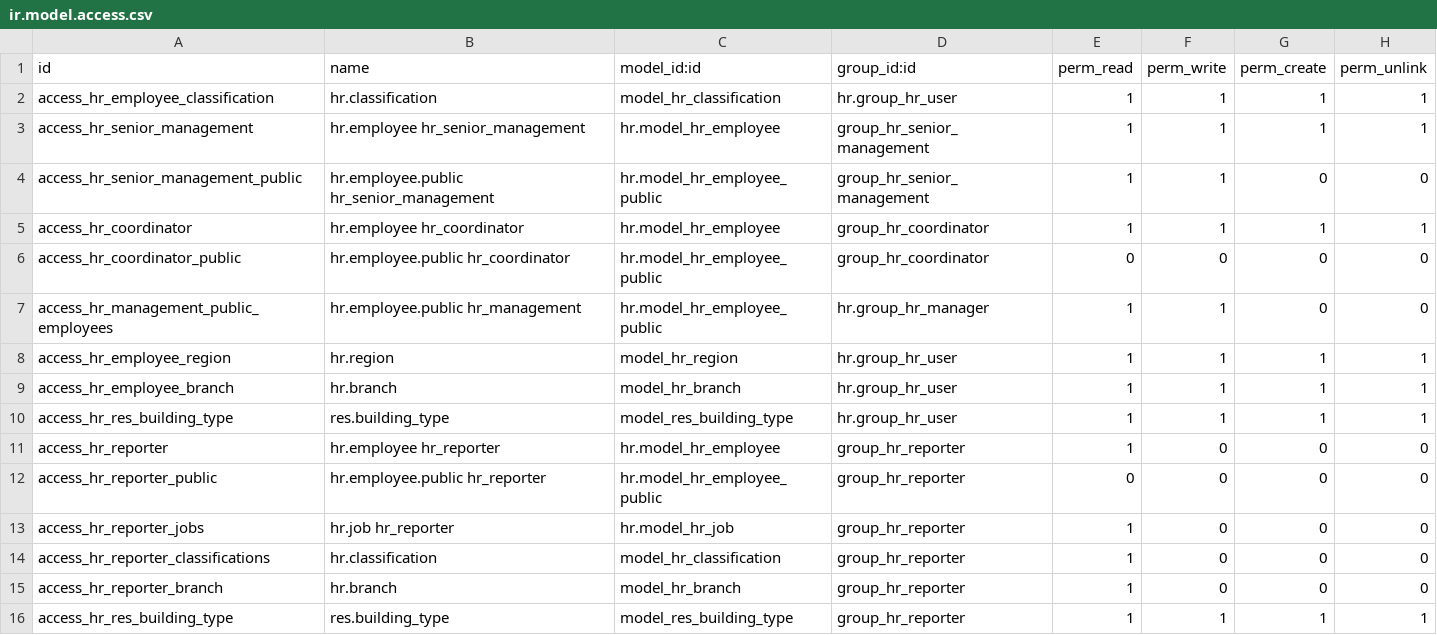
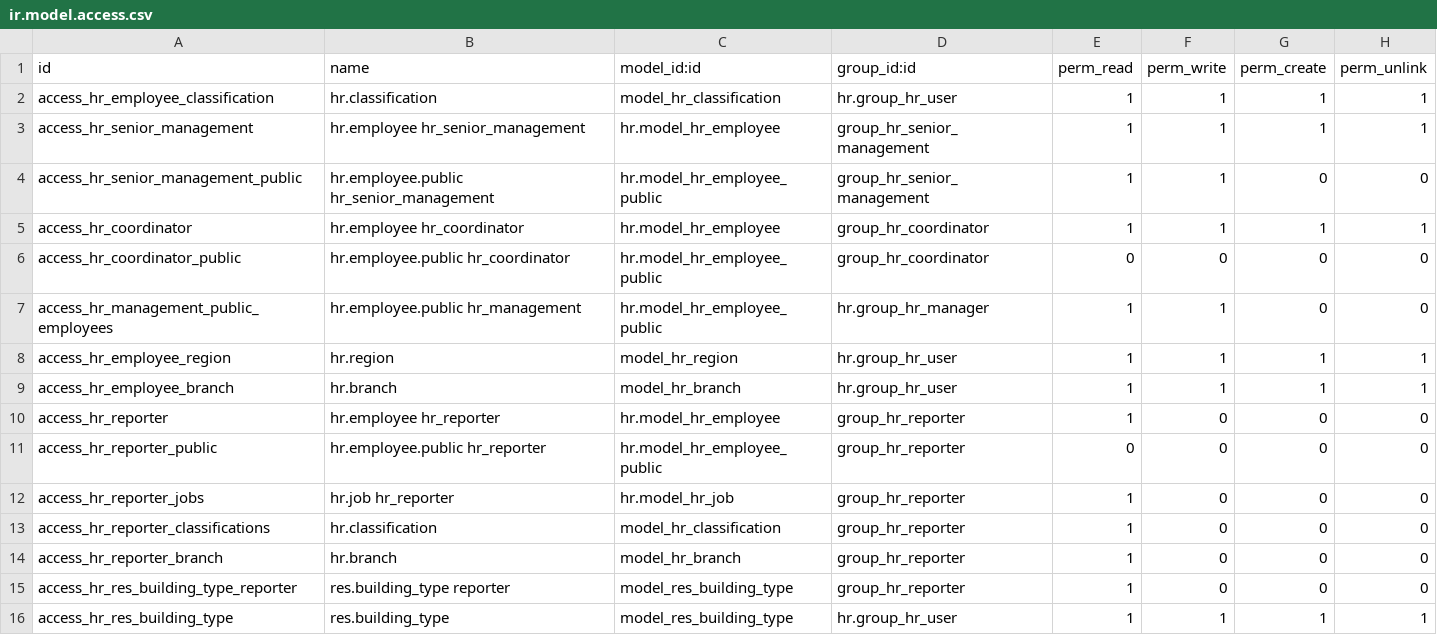
Before and after one commit to gcdevops/OdooDocker, a CSV file: add-ons/hr_modifier/security/ir.model.access.csv, drawn as a sheet.

Commit message:
fix security record and view issues

```diff
--- a/add-ons/hr_modifier/security/ir.model.access.csv
+++ b/add-ons/hr_modifier/security/ir.model.access.csv
@@ -9,3 +9,2 @@ access_hr_employee_region,hr.region,model_hr_region,hr.group_hr_user,1,1,1,1
 access_hr_employee_branch,hr.branch,model_hr_branch,hr.group_hr_user,1,1,1,1
-access_hr_res_building_type,res.building_type,model_res_building_type,hr.group_hr_user,1,1,1,1
 access_hr_reporter,hr.employee hr_reporter,hr.model_hr_employee,group_hr_reporter,1,0,0,0
@@ -15,2 +14,3 @@ access_hr_reporter_classifications,hr.classification,model_hr_classification,gro
 access_hr_reporter_branch,hr.branch,model_hr_branch,group_hr_reporter,1,0,0,0
-access_hr_res_building_type,res.building_type,model_res_building_type,group_hr_reporter,1,1,1,1
+access_hr_res_building_type_reporter,res.building_type reporter,model_res_building_type,group_hr_reporter,1,0,0,0
+access_hr_res_building_type,res.building_type,model_res_building_type,hr.group_hr_user,1,1,1,1
```
Also changed, not shown: 3 other files.
